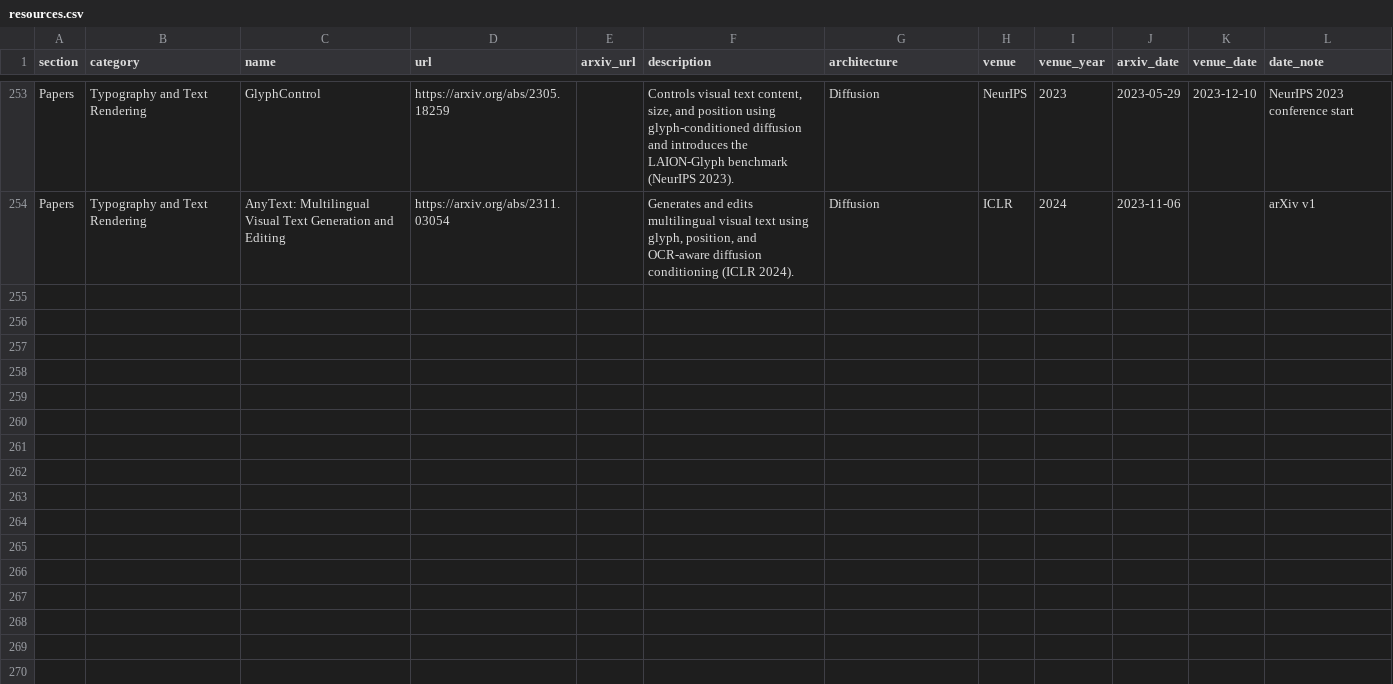
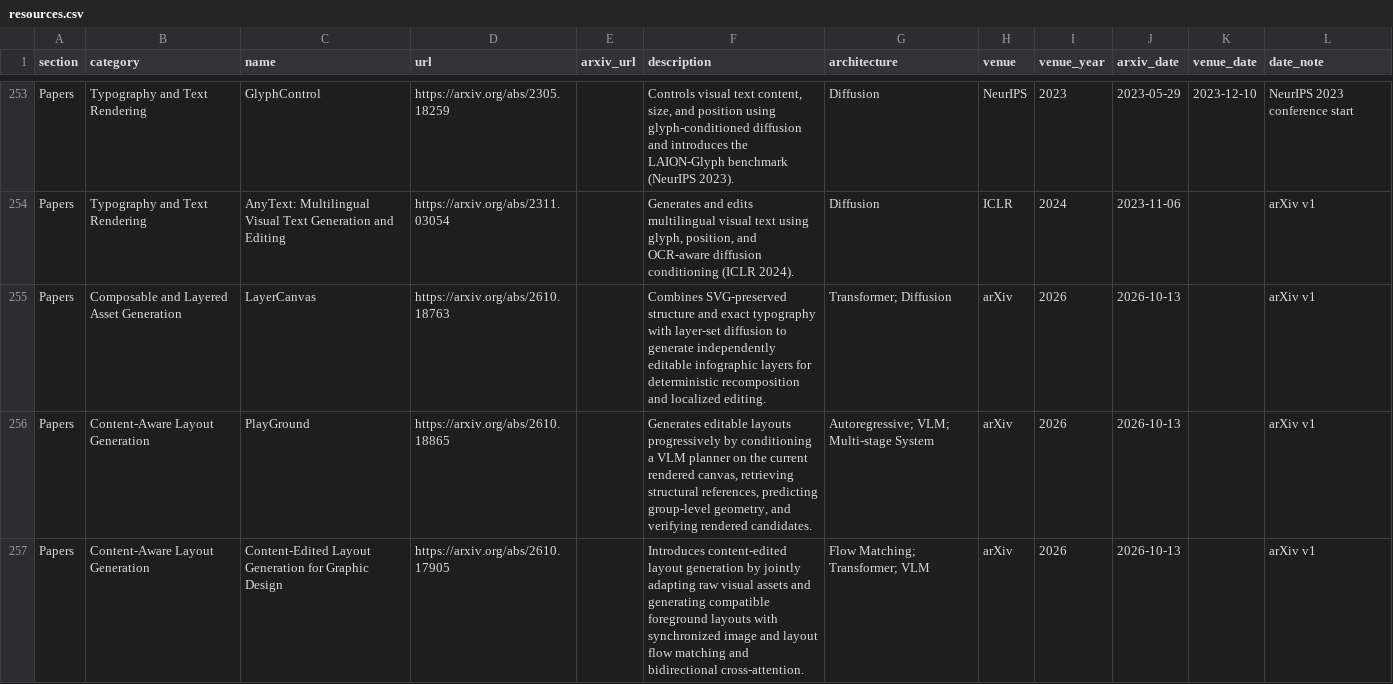
Before and after one commit to creative-graphic-design/awesome-creative-graphic-design-generation, a CSV file: data/resources.csv, drawn as a sheet; only a part is shown, gaps mark what is left out; the diff names each change by its address in the sheet, - before the commit and + after, or states it on an @@ line.

```diff
--- a/data/resources.csv
+++ b/data/resources.csv
+row 255: Papers | Composable and Layered Asset Generation | LayerCanvas | https://arxiv.org/abs/2610.18763 |  | Combines SVG-preserved structure and exact typography with layer-set diffusion to generate independently editable infographic layers for deterministic recomposition and localized editing. | Transformer; Diffusion | arXiv | 2026 | 2026-10-13 |  | arXiv v1
+row 256: Papers | Content-Aware Layout Generation | PlayGround | https://arxiv.org/abs/2610.18865 |  | Generates editable layouts progressively by conditioning a VLM planner on the current rendered canvas, retrieving structural references, predicting group-level geometry, and verifying rendered candidates. | Autoregressive; VLM; Multi-stage System | arXiv | 2026 | 2026-10-13 |  | arXiv v1
+row 257: Papers | Content-Aware Layout Generation | Content-Edited Layout Generation for Graphic Design | https://arxiv.org/abs/2610.17905 |  | Introduces content-edited layout generation by jointly adapting raw visual assets and generating compatible foreground layouts with synchronized image and layout flow matching and bidirectional cross-attention. | Flow Matching; Transformer; VLM | arXiv | 2026 | 2026-10-13 |  | arXiv v1
```
Also changed, not shown: data/paper_metadata.csv, 1 other file.
